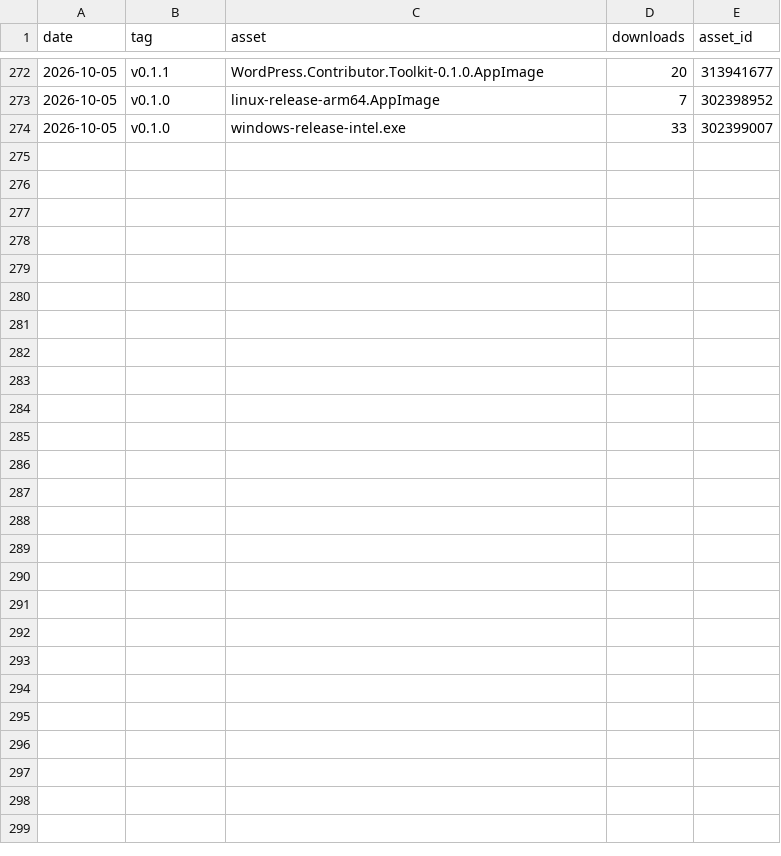
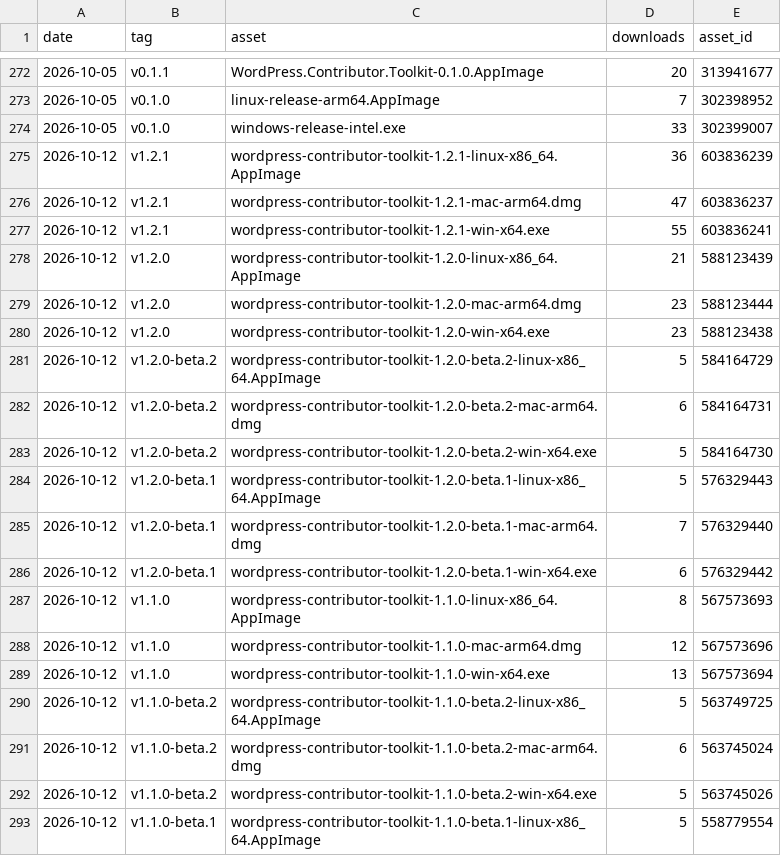
Before and after one commit to WordPress/contributor-toolkit, a CSV file: downloads.csv, drawn as a sheet; only a part is shown, gaps mark what is left out; the diff covers the shown part only; the diff names each change by its address in the sheet, - before the commit and + after, or states it on an @@ line.

```diff
--- a/downloads.csv
+++ b/downloads.csv
+row 275: 2026-10-12 | v1.2.1 | wordpress-contributor-toolkit-1.2.1-linux-x86_64.AppImage | 36 | 603836239
+row 276: 2026-10-12 | v1.2.1 | wordpress-contributor-toolkit-1.2.1-mac-arm64.dmg | 47 | 603836237
+row 277: 2026-10-12 | v1.2.1 | wordpress-contributor-toolkit-1.2.1-win-x64.exe | 55 | 603836241
+row 278: 2026-10-12 | v1.2.0 | wordpress-contributor-toolkit-1.2.0-linux-x86_64.AppImage | 21 | 588123439
+row 279: 2026-10-12 | v1.2.0 | wordpress-contributor-toolkit-1.2.0-mac-arm64.dmg | 23 | 588123444
+row 280: 2026-10-12 | v1.2.0 | wordpress-contributor-toolkit-1.2.0-win-x64.exe | 23 | 588123438
+row 281: 2026-10-12 | v1.2.0-beta.2 | wordpress-contributor-toolkit-1.2.0-beta.2-linux-x86_64.AppImage | 5 | 584164729
+row 282: 2026-10-12 | v1.2.0-beta.2 | wordpress-contributor-toolkit-1.2.0-beta.2-mac-arm64.dmg | 6 | 584164731
+row 283: 2026-10-12 | v1.2.0-beta.2 | wordpress-contributor-toolkit-1.2.0-beta.2-win-x64.exe | 5 | 584164730
+row 284: 2026-10-12 | v1.2.0-beta.1 | wordpress-contributor-toolkit-1.2.0-beta.1-linux-x86_64.AppImage | 5 | 576329443
+row 285: 2026-10-12 | v1.2.0-beta.1 | wordpress-contributor-toolkit-1.2.0-beta.1-mac-arm64.dmg | 7 | 576329440
+row 286: 2026-10-12 | v1.2.0-beta.1 | wordpress-contributor-toolkit-1.2.0-beta.1-win-x64.exe | 6 | 576329442
+row 287: 2026-10-12 | v1.1.0 | wordpress-contributor-toolkit-1.1.0-linux-x86_64.AppImage | 8 | 567573693
+row 288: 2026-10-12 | v1.1.0 | wordpress-contributor-toolkit-1.1.0-mac-arm64.dmg | 12 | 567573696
+row 289: 2026-10-12 | v1.1.0 | wordpress-contributor-toolkit-1.1.0-win-x64.exe | 13 | 567573694
+row 290: 2026-10-12 | v1.1.0-beta.2 | wordpress-contributor-toolkit-1.1.0-beta.2-linux-x86_64.AppImage | 5 | 563749725
+row 291: 2026-10-12 | v1.1.0-beta.2 | wordpress-contributor-toolkit-1.1.0-beta.2-mac-arm64.dmg | 6 | 563745024
+row 292: 2026-10-12 | v1.1.0-beta.2 | wordpress-contributor-toolkit-1.1.0-beta.2-win-x64.exe | 5 | 563745026
+row 293: 2026-10-12 | v1.1.0-beta.1 | wordpress-contributor-toolkit-1.1.0-beta.1-linux-x86_64.AppImage | 5 | 558779554
```
Also changed, not shown: 19 added rows elsewhere in this file, 1 other file.
